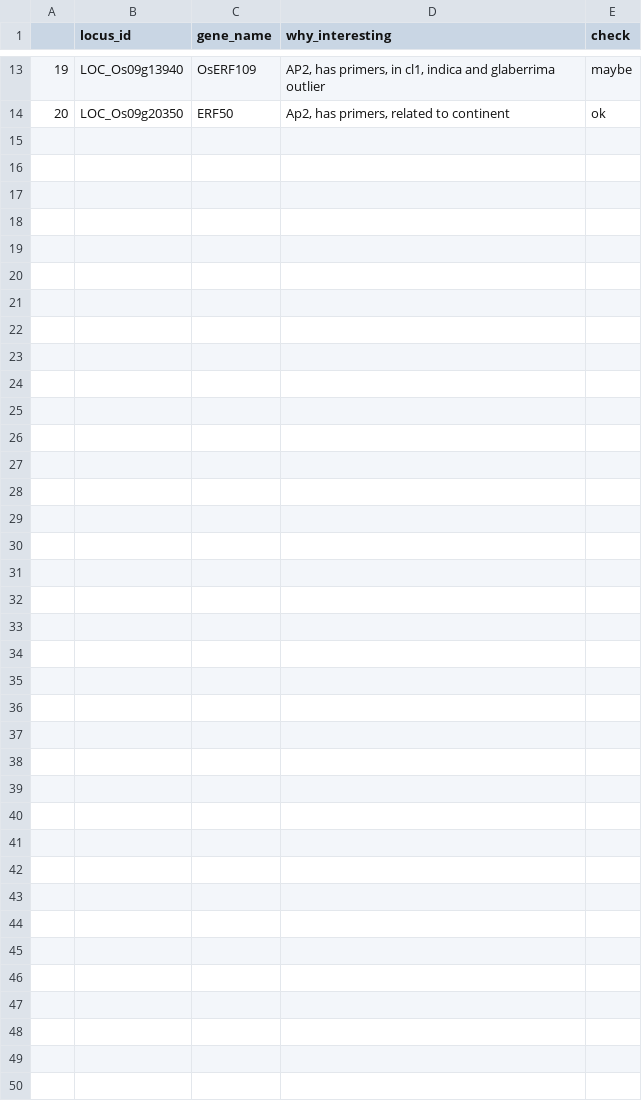
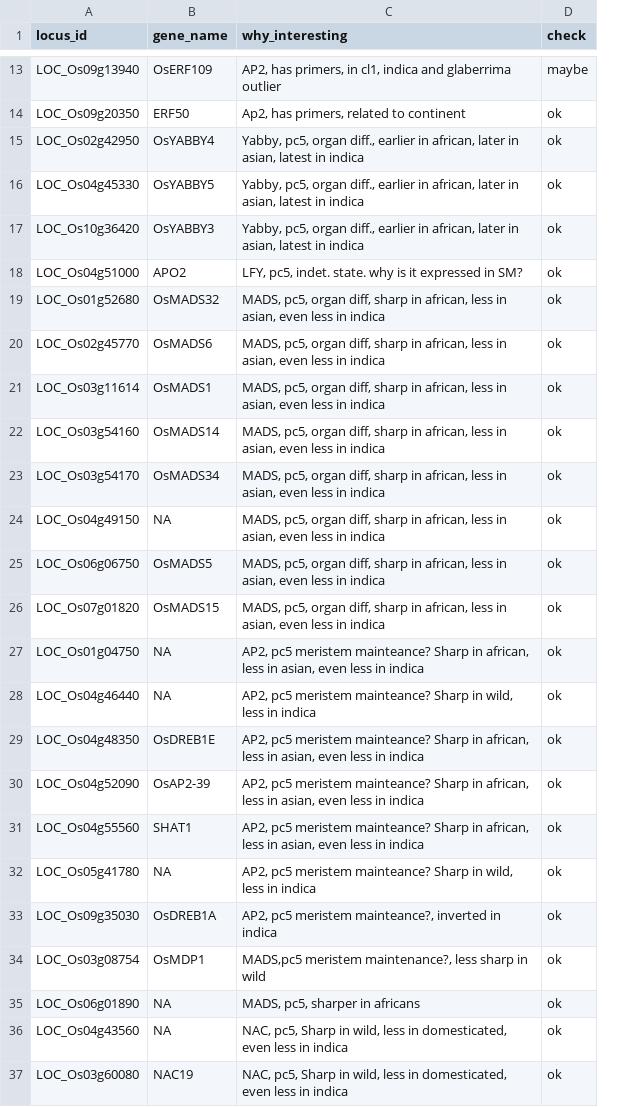
Before and after one commit to TomHarrop/ird-5acc-paper, a CSV file: selected_genes/candidate_new_fluidigm.csv, drawn as a sheet; only a part is shown, gaps mark what is left out; removed rows and columns are numbered as before the commit, all else as after; the diff names each change by its address in the sheet, - before the commit and + after, or states it on an @@ line.

Commit message:
select more genes for fluidigm

```diff
--- a/selected_genes/candidate_new_fluidigm.csv
+++ b/selected_genes/candidate_new_fluidigm.csv
-column A, rows 13-14: 19 | 20
+row 15: LOC_Os02g42950 | OsYABBY4 | Yabby, pc5, organ diff., earlier in african, later in asian, latest in indica | ok
+row 16: LOC_Os04g45330 | OsYABBY5 | Yabby, pc5, organ diff., earlier in african, later in asian, latest in indica | ok
+row 17: LOC_Os10g36420 | OsYABBY3 | Yabby, pc5, organ diff., earlier in african, later in asian, latest in indica | ok
+row 18: LOC_Os04g51000 | APO2 | LFY, pc5, indet. state. why is it expressed in SM? | ok
+row 19: LOC_Os01g52680 | OsMADS32 | MADS, pc5, organ diff, sharp in african, less in asian, even less in indica | ok
+row 20: LOC_Os02g45770 | OsMADS6 | MADS, pc5, organ diff, sharp in african, less in asian, even less in indica | ok
+row 21: LOC_Os03g11614 | OsMADS1 | MADS, pc5, organ diff, sharp in african, less in asian, even less in indica | ok
+row 22: LOC_Os03g54160 | OsMADS14 | MADS, pc5, organ diff, sharp in african, less in asian, even less in indica | ok
+row 23: LOC_Os03g54170 | OsMADS34 | MADS, pc5, organ diff, sharp in african, less in asian, even less in indica | ok
+row 24: LOC_Os04g49150 | NA | MADS, pc5, organ diff, sharp in african, less in asian, even less in indica | ok
+row 25: LOC_Os06g06750 | OsMADS5 | MADS, pc5, organ diff, sharp in african, less in asian, even less in indica | ok
+row 26: LOC_Os07g01820 | OsMADS15 | MADS, pc5, organ diff, sharp in african, less in asian, even less in indica | ok
+row 27: LOC_Os01g04750 | NA | AP2, pc5 meristem mainteance? Sharp in african, less in asian, even less in indica | ok
+row 28: LOC_Os04g46440 | NA | AP2, pc5 meristem mainteance? Sharp in wild, less in indica | ok
+row 29: LOC_Os04g48350 | OsDREB1E | AP2, pc5 meristem mainteance? Sharp in african, less in asian, even less in indica | ok
+row 30: LOC_Os04g52090 | OsAP2-39 | AP2, pc5 meristem mainteance? Sharp in african, less in asian, even less in indica | ok
+row 31: LOC_Os04g55560 | SHAT1 | AP2, pc5 meristem mainteance? Sharp in african, less in asian, even less in indica | ok
+row 32: LOC_Os05g41780 | NA | AP2, pc5 meristem mainteance? Sharp in wild, less in indica | ok
+row 33: LOC_Os09g35030 | OsDREB1A | AP2, pc5 meristem mainteance?, inverted in indica | ok
+row 34: LOC_Os03g08754 | OsMDP1 | MADS,pc5 meristem maintenance?, less sharp in wild | ok
+row 35: LOC_Os06g01890 | NA | MADS, pc5, sharper in africans | ok
+row 36: LOC_Os04g43560 | NA | NAC, pc5, Sharp in wild, less in domesticated, even less in indica | ok
+row 37: LOC_Os03g60080 | NAC19 | NAC, pc5, Sharp in wild, less in domesticated, even less in indica | ok
```
Also changed, not shown: 3 other files.
